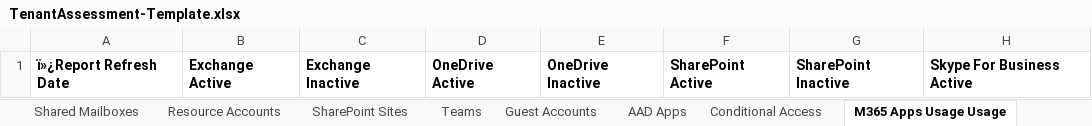
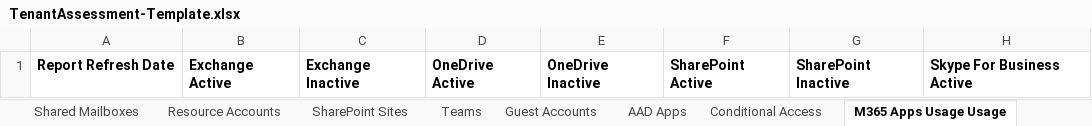
Before and after one commit to smcavinue/AdminSeanMc, an Excel workbook: Tenant Migration Assessment/TenantAssessment-Template.xlsx, sheet M365 Apps Usage Usage, drawn as a sheet; only a part is shown; values as stored, in another font and other column widths than the file's, no borders; the diff names each change by its address in the sheet, - before the commit and + after, or states it on an @@ line.

```diff
--- a/Tenant Migration Assessment/TenantAssessment-Template.xlsx (sheet M365 Apps Usage Usage)
+++ b/Tenant Migration Assessment/TenantAssessment-Template.xlsx (sheet M365 Apps Usage Usage)
-A1: ï»¿Report Refresh Date
+A1: Report Refresh Date
```
Also changed, not shown: sheet Standard Groups, sheet Unified Groups, sheet AAD Apps, sheet Guest Accounts, sheet SharePoint Sites, sheet Teams, 3 more sheets, formulas that keep their value.
